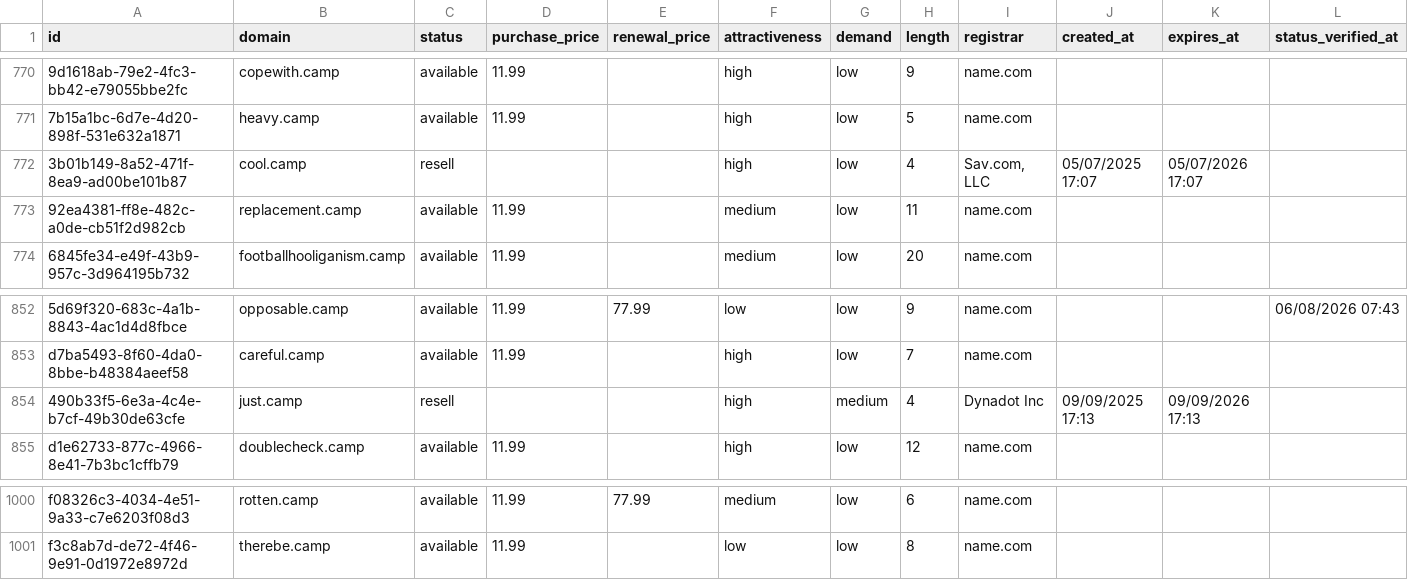
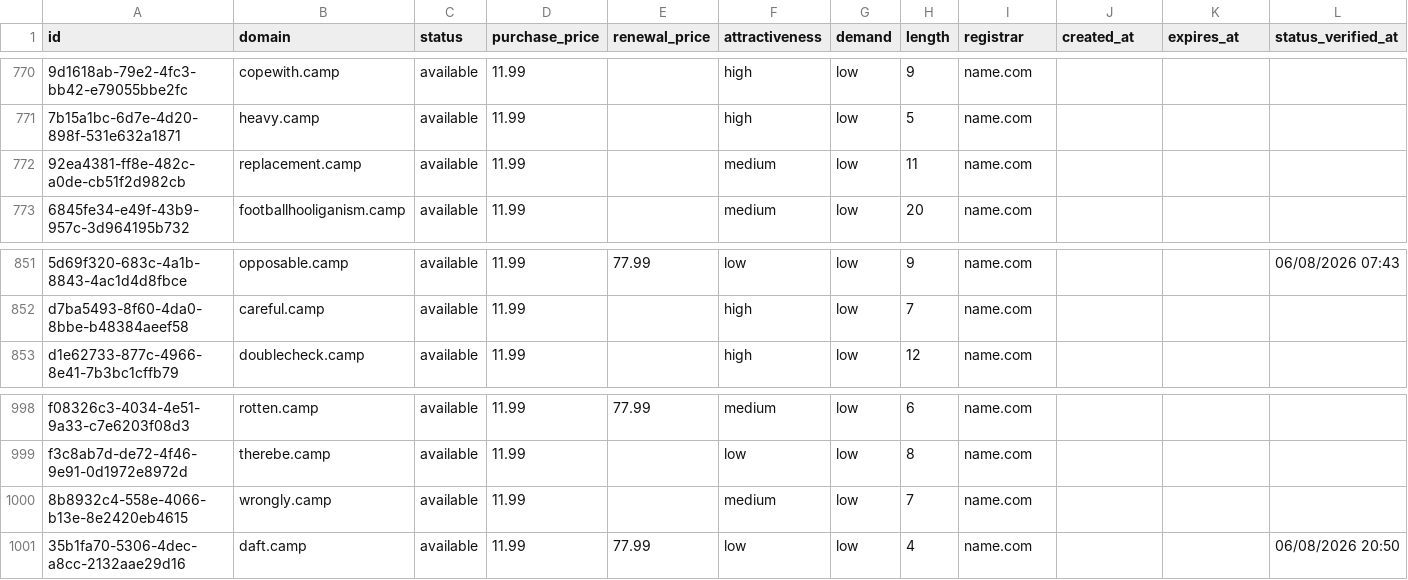
Before and after one commit to UniqueDomains/camp-oneword-domains, a CSV file: camp.csv, drawn as a sheet; only a part is shown, gaps mark what is left out; removed rows and columns are numbered as before the commit, all else as after; the diff names each change by its address in the sheet, - before the commit and + after, or states it on an @@ line.

Commit message:
Domains update

```diff
--- a/camp.csv
+++ b/camp.csv
-row 772: 3b01b149-8a52-471f-8ea9-ad00be101b87 | cool.camp | resell |  |  | high | low | 4 | Sav.com, LLC | 05/07/2025 17:07 | 05/07/2026 17:07
-row 854: 490b33f5-6e3a-4c4e-b7cf-49b30de63cfe | just.camp | resell |  |  | high | medium | 4 | Dynadot Inc | 09/09/2025 17:13 | 09/09/2026 17:13
+row 1000: 8b8932c4-558e-4066-b13e-8e2420eb4615 | wrongly.camp | available | 11.99 |  | medium | low | 7 | name.com
+row 1001: 35b1fa70-5306-4dec-a8cc-2132aae29d16 | daft.camp | available | 11.99 | 77.99 | low | low | 4 | name.com |  |  | 06/08/2026 20:50
```
Also changed, not shown: 4 other files.
